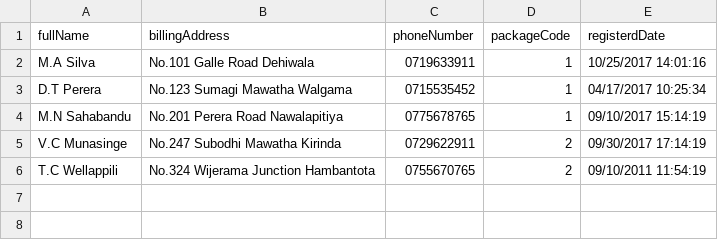
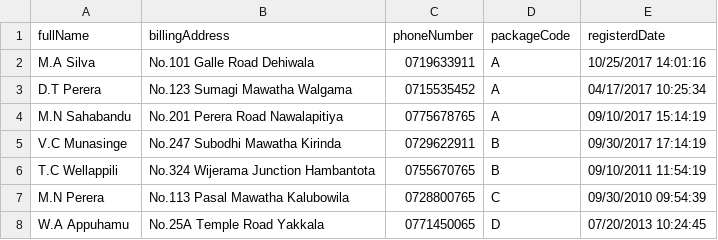
Before and after one commit to DTMunasinghe/Mobile-Bill-Generator, a CSV file: BillGenerator/customerDetails.csv, drawn as a sheet.

```diff
--- a/BillGenerator/customerDetails.csv
+++ b/BillGenerator/customerDetails.csv
@@ -1,6 +1,8 @@
 fullName,billingAddress,phoneNumber,packageCode,registerdDate
-M.A Silva,No.101 Galle Road Dehiwala,0719633911,1,10/25/2017 14:01:16
-D.T Perera,No.123 Sumagi Mawatha Walgama,0715535452,1,04/17/2017 10:25:34
-M.N Sahabandu,No.201 Perera Road Nawalapitiya,0775678765,1,09/10/2017 15:14:19
-V.C Munasinge,No.247 Subodhi Mawatha Kirinda ,0729622911,2,09/30/2017 17:14:19
-T.C Wellappili,No.324 Wijerama Junction Hambantota ,0755670765,2,09/10/2011 11:54:19
+M.A Silva,No.101 Galle Road Dehiwala,0719633911,A,10/25/2017 14:01:16
+D.T Perera,No.123 Sumagi Mawatha Walgama,0715535452,A,04/17/2017 10:25:34
+M.N Sahabandu,No.201 Perera Road Nawalapitiya,0775678765,A,09/10/2017 15:14:19
+V.C Munasinge,No.247 Subodhi Mawatha Kirinda ,0729622911,B,09/30/2017 17:14:19
+T.C Wellappili,No.324 Wijerama Junction Hambantota ,0755670765,B,09/10/2011 11:54:19
+M.N Perera,No.113 Pasal Mawatha Kalubowila ,0728800765,C,09/30/2010 09:54:39
+W.A Appuhamu,No.25A Temple Road Yakkala ,0771450065,D,07/20/2013 10:24:45
```
Also changed, not shown: BillGenerator.Tests/bin/Debug/netcoreapp2.0/customerDetails.csv, 14 other files.
